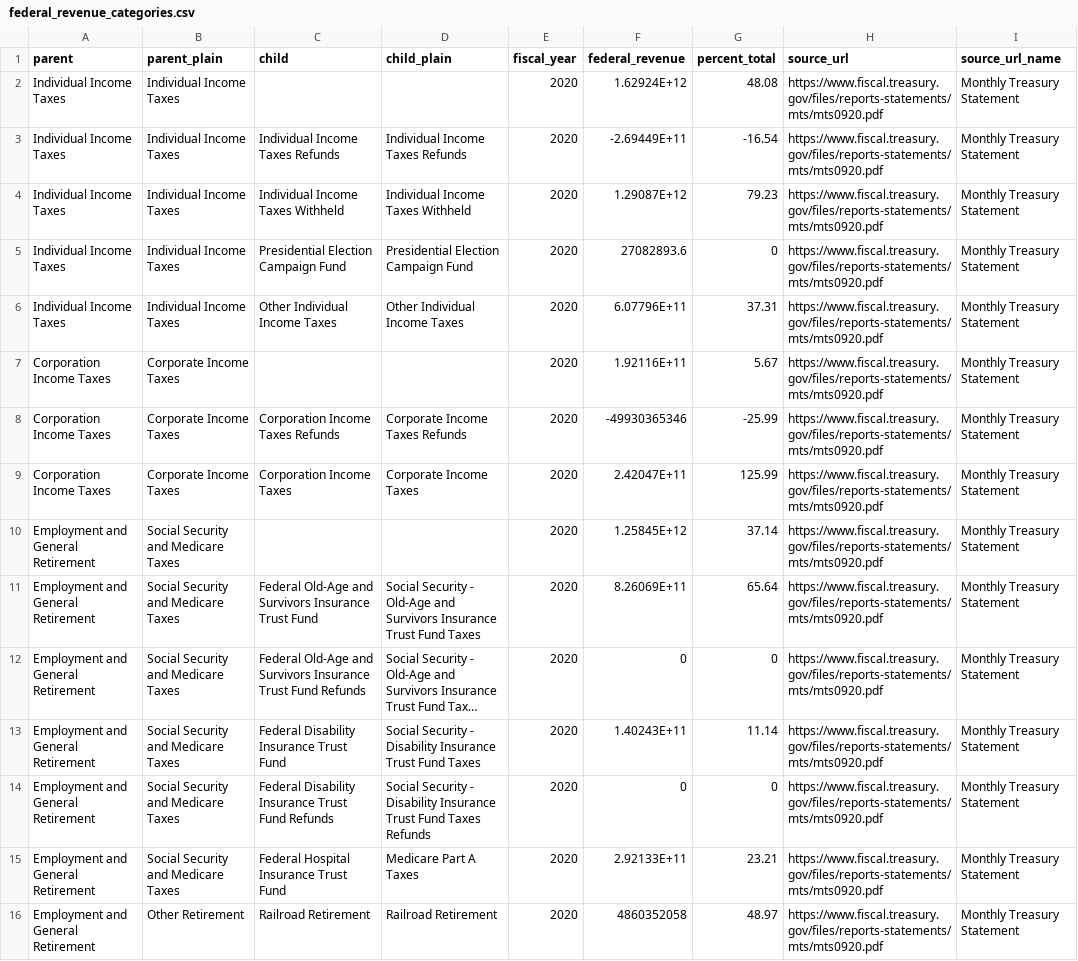
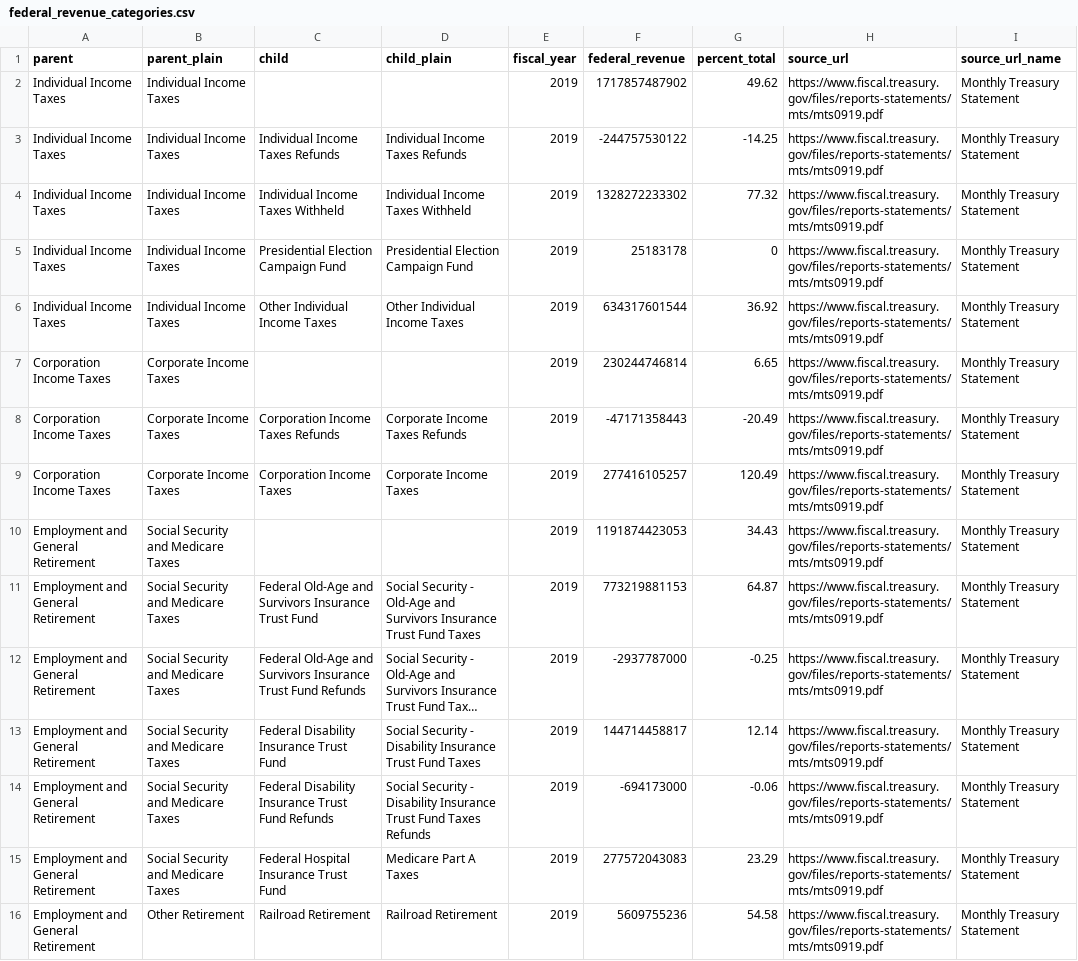
Before and after one commit to fedspendingtransparency/datalab, a CSV file: static/americas-finance-guide/data/federal_revenue_categories.csv, drawn as a sheet; only a part is shown; long unchanged cells end in …; the diff covers the shown part only; the diff names each change by its address in the sheet, - before the commit and + after, or states it on an @@ line.

```diff
--- a/static/americas-finance-guide/data/federal_revenue_categories.csv
+++ b/static/americas-finance-guide/data/federal_revenue_categories.csv
-E2:E16 (fiscal_year): 2020
+E2:E16 (fiscal_year): 2019
-F2 (federal_revenue): 1.62924E+12
+F2 (federal_revenue): 1717857487902
-G2 (percent_total): 48.08
+G2 (percent_total): 49.62
-H2:H16 (source_url): https://www.fiscal.treasury.gov/files/reports-statements/mts/mts0920.pdf
+H2:H16 (source_url): https://www.fiscal.treasury.gov/files/reports-statements/mts/mts0919.pdf
-F3 (federal_revenue): -2.69449E+11
+F3 (federal_revenue): -244757530122
-G3 (percent_total): -16.54
+G3 (percent_total): -14.25
-F4 (federal_revenue): 1.29087E+12
+F4 (federal_revenue): 1328272233302
-G4 (percent_total): 79.23
+G4 (percent_total): 77.32
-F5 (federal_revenue): 27082893.6
+F5 (federal_revenue): 25183178
-F6 (federal_revenue): 6.07796E+11
+F6 (federal_revenue): 634317601544
-G6 (percent_total): 37.31
+G6 (percent_total): 36.92
-F7 (federal_revenue): 1.92116E+11
+F7 (federal_revenue): 230244746814
-G7 (percent_total): 5.67
+G7 (percent_total): 6.65
-F8 (federal_revenue): -49930365346
+F8 (federal_revenue): -47171358443
-G8 (percent_total): -25.99
+G8 (percent_total): -20.49
-F9 (federal_revenue): 2.42047E+11
+F9 (federal_revenue): 277416105257
-G9 (percent_total): 125.99
+G9 (percent_total): 120.49
-F10 (federal_revenue): 1.25845E+12
+F10 (federal_revenue): 1191874423053
-G10 (percent_total): 37.14
+G10 (percent_total): 34.43
-F11 (federal_revenue): 8.26069E+11
+F11 (federal_revenue): 773219881153
-G11 (percent_total): 65.64
+G11 (percent_total): 64.87
-F12 (federal_revenue): 0
+F12 (federal_revenue): -2937787000
-G12 (percent_total): 0
+G12 (percent_total): -0.25
-F13 (federal_revenue): 1.40243E+11
+F13 (federal_revenue): 144714458817
-G13 (percent_total): 11.14
+G13 (percent_total): 12.14
-F14 (federal_revenue): 0
+F14 (federal_revenue): -694173000
-G14 (percent_total): 0
+G14 (percent_total): -0.06
-F15 (federal_revenue): 2.92133E+11
+F15 (federal_revenue): 277572043083
-G15 (percent_total): 23.21
+G15 (percent_total): 23.29
-F16 (federal_revenue): 4860352058
+F16 (federal_revenue): 5609755236
-G16 (percent_total): 48.97
+G16 (percent_total): 54.58
```
Also changed, not shown: 112 edited cells elsewhere in this file, static/americas-finance-guide/data/federal_revenue_trends.csv, static/americas-finance-guide/data/federal_spending_categories.csv, 3 other files.
